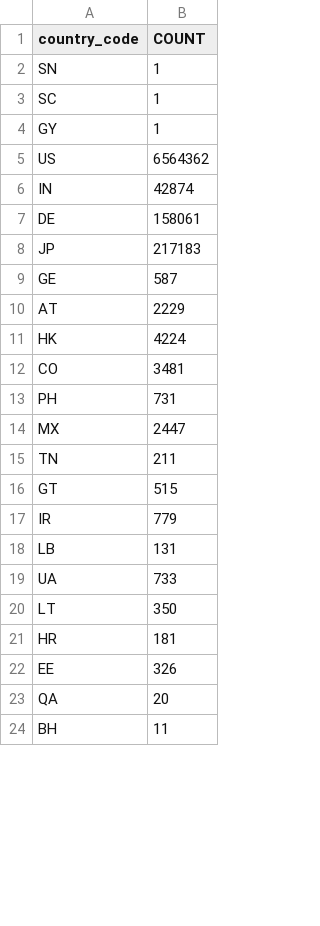
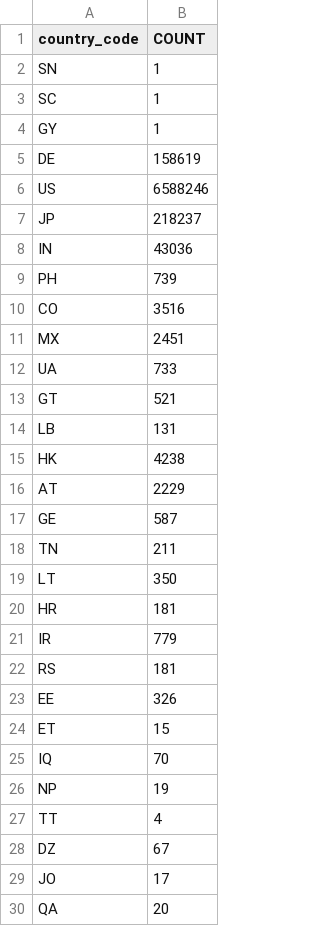
Before and after one commit to DimedS/kedro-pycafe-data, a CSV file: data/02_intermediate/downloads_by_country.csv, drawn as a sheet; only a part is shown; the diff covers the shown part only.

```diff
--- a/data/02_intermediate/downloads_by_country.csv
+++ b/data/02_intermediate/downloads_by_country.csv
@@ -4,21 +4,27 @@ SC,1
 GY,1
-US,6564362
-IN,42874
-DE,158061
-JP,217183
+DE,158619
+US,6588246
+JP,218237
+IN,43036
+PH,739
+CO,3516
+MX,2451
+UA,733
+GT,521
+LB,131
+HK,4238
+AT,2229
 GE,587
-AT,2229
-HK,4224
-CO,3481
-PH,731
-MX,2447
 TN,211
-GT,515
-IR,779
-LB,131
-UA,733
 LT,350
 HR,181
+IR,779
+RS,181
 EE,326
+ET,15
+IQ,70
+NP,19
+TT,4
+DZ,67
+JO,17
 QA,20
-BH,11
```
Also changed, not shown: 24 added rows, 26 removed rows, 41 moved rows and 9 edited cells elsewhere in this file, data/02_intermediate/kedro_commands_mau.csv, data/02_intermediate/kedro_plugins_mau.csv, 3 other files.
